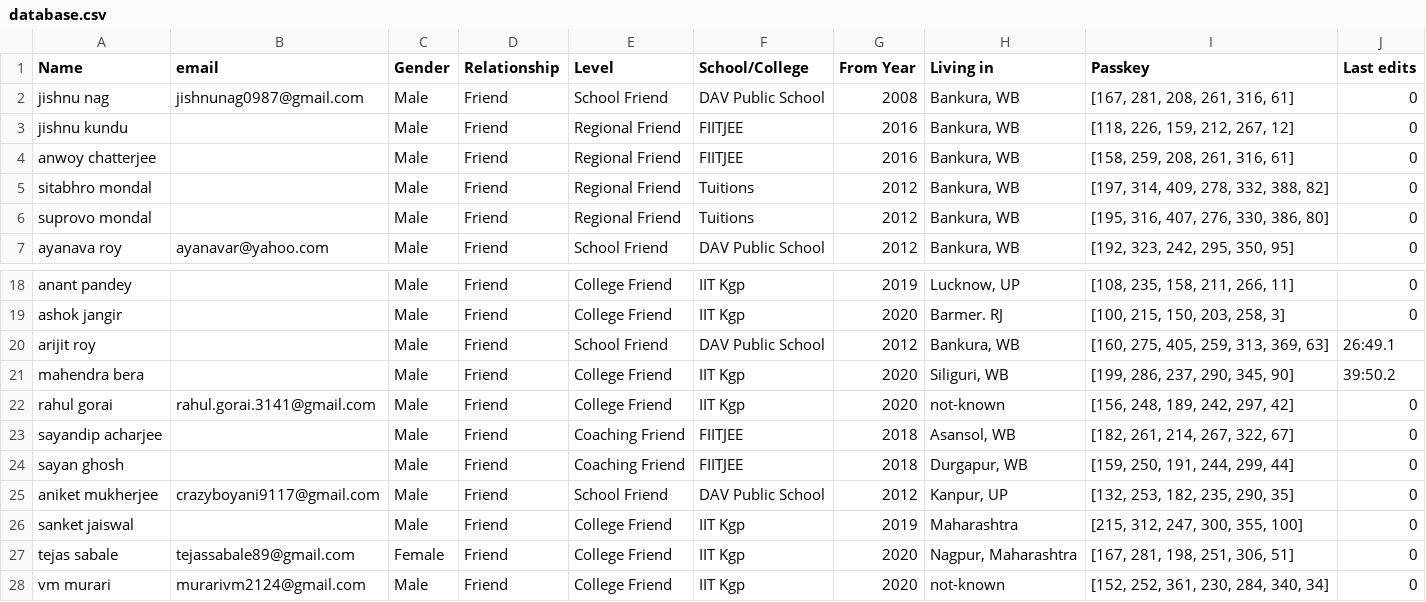
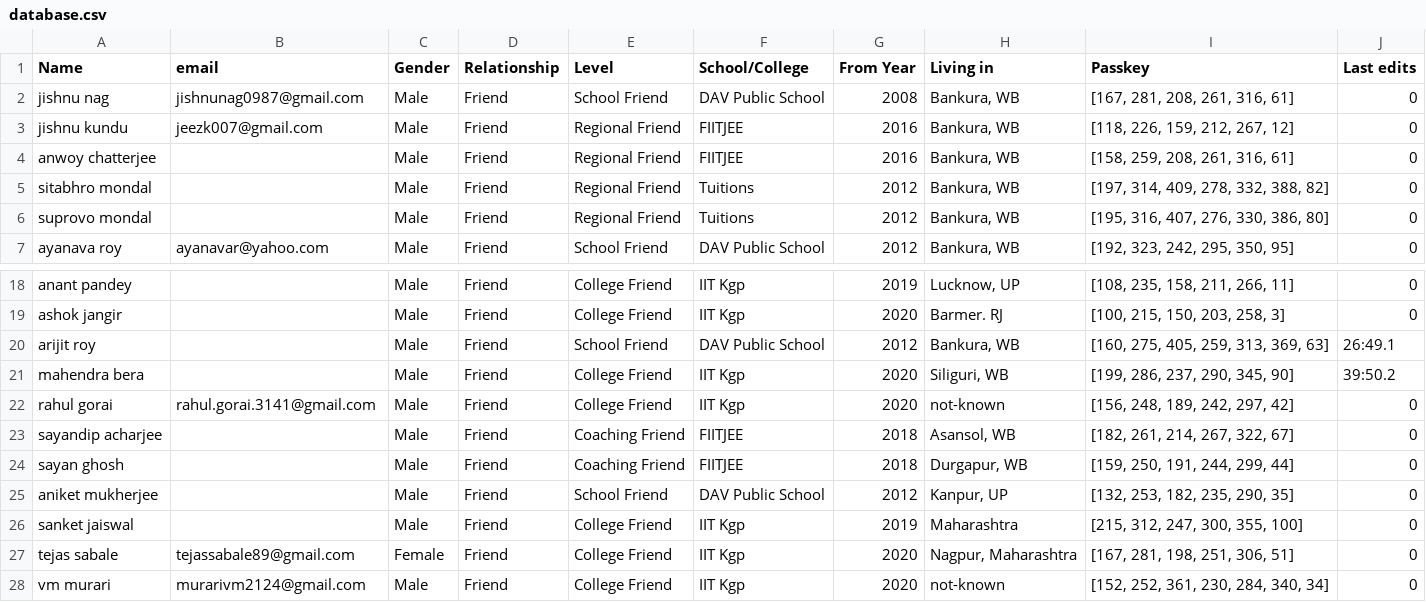
Before and after one commit to Gituhin/Friends-Data, a CSV file: database.csv, drawn as a sheet; only a part is shown, gaps mark what is left out.

Commit message:
Commit by Users

```diff
--- a/database.csv
+++ b/database.csv
@@ -2,3 +2,3 @@ Name,email,Gender,Relationship,Level,School/College,From Year,Living in,Passkey,
 jishnu nag,jishnunag0987@gmail.com,Male,Friend,School Friend,DAV Public School,2008,"Bankura, WB","[167, 281, 208, 261, 316, 61]",0
-jishnu kundu,,Male,Friend,Regional Friend,FIITJEE,2016,"Bankura, WB","[118, 226, 159, 212, 267, 12]",0
+jishnu kundu,jeezk007@gmail.com,Male,Friend,Regional Friend,FIITJEE,2016,"Bankura, WB","[118, 226, 159, 212, 267, 12]",0
 anwoy chatterjee,,Male,Friend,Regional Friend,FIITJEE,2016,"Bankura, WB","[158, 259, 208, 261, 316, 61]",0
@@ -24,3 +24,3 @@ sayandip acharjee,,Male,Friend,Coaching Friend,FIITJEE,2018,"Asansol, WB","[182,
 sayan ghosh,,Male,Friend,Coaching Friend,FIITJEE,2018,"Durgapur, WB","[159, 250, 191, 244, 299, 44]",0
-aniket mukherjee,crazyboyani9117@gmail.com,Male,Friend,School Friend,DAV Public School,2012,"Kanpur, UP","[132, 253, 182, 235, 290, 35]",0
+aniket mukherjee,,Male,Friend,School Friend,DAV Public School,2012,"Kanpur, UP","[132, 253, 182, 235, 290, 35]",0
 sanket jaiswal,,Male,Friend,College Friend,IIT Kgp,2019,Maharashtra,"[215, 312, 247, 300, 355, 100]",0
```
